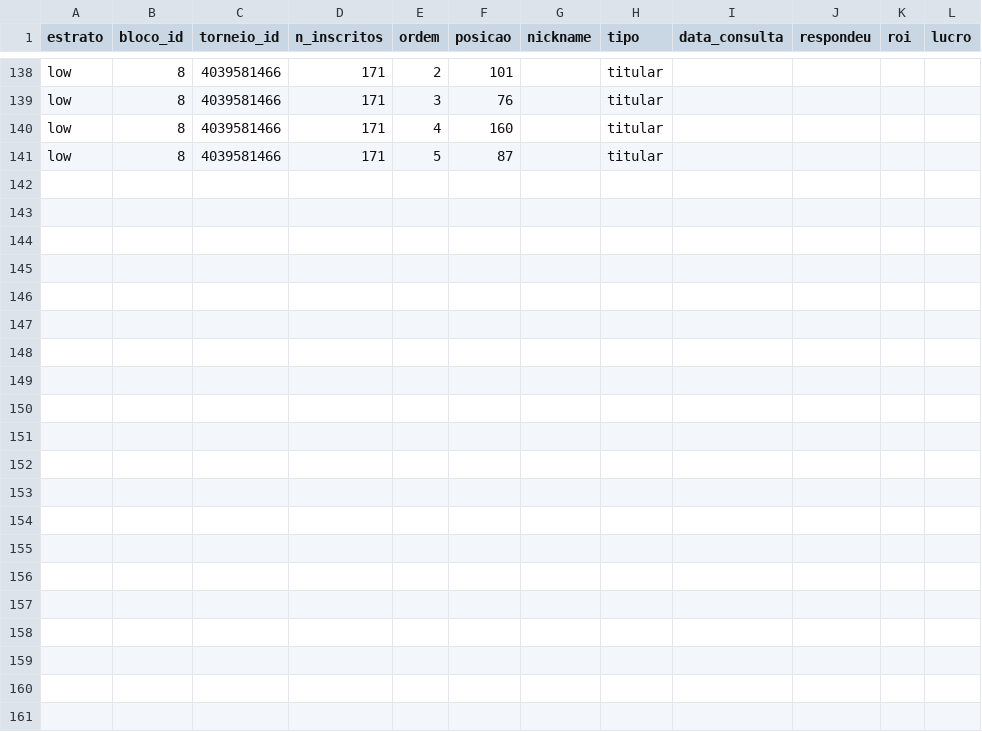
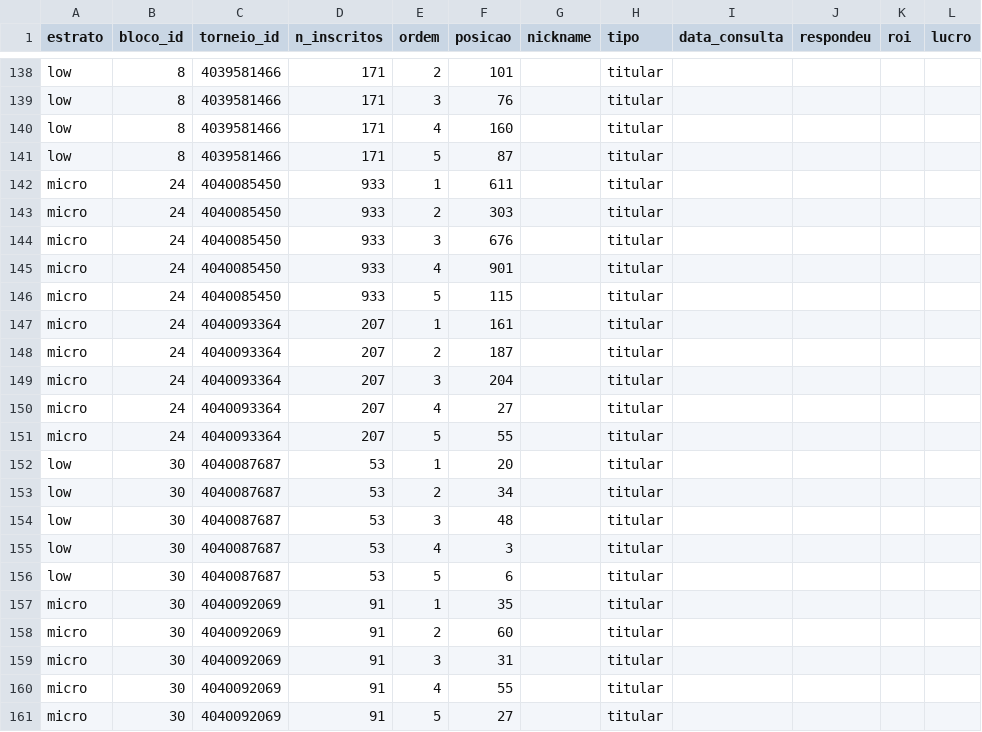
Before and after one commit to AFurlanTeixeira/amostragem-poker-online, a CSV file: data/raw/sharkscope/coleta_jogadores.csv, drawn as a sheet; only a part is shown, gaps mark what is left out; rows hold the shown columns only; the diff names each change by its address in the sheet, - before the commit and + after, or states it on an @@ line.

```diff
--- a/data/raw/sharkscope/coleta_jogadores.csv
+++ b/data/raw/sharkscope/coleta_jogadores.csv
+row 142: micro | 24 | 4040085450 | 933 | 1 | 611 |  | titular
+row 143: micro | 24 | 4040085450 | 933 | 2 | 303 |  | titular
+row 144: micro | 24 | 4040085450 | 933 | 3 | 676 |  | titular
+row 145: micro | 24 | 4040085450 | 933 | 4 | 901 |  | titular
+row 146: micro | 24 | 4040085450 | 933 | 5 | 115 |  | titular
+row 147: micro | 24 | 4040093364 | 207 | 1 | 161 |  | titular
+row 148: micro | 24 | 4040093364 | 207 | 2 | 187 |  | titular
+row 149: micro | 24 | 4040093364 | 207 | 3 | 204 |  | titular
+row 150: micro | 24 | 4040093364 | 207 | 4 | 27 |  | titular
+row 151: micro | 24 | 4040093364 | 207 | 5 | 55 |  | titular
+row 152: low | 30 | 4040087687 | 53 | 1 | 20 |  | titular
+row 153: low | 30 | 4040087687 | 53 | 2 | 34 |  | titular
+row 154: low | 30 | 4040087687 | 53 | 3 | 48 |  | titular
+row 155: low | 30 | 4040087687 | 53 | 4 | 3 |  | titular
+row 156: low | 30 | 4040087687 | 53 | 5 | 6 |  | titular
+row 157: micro | 30 | 4040092069 | 91 | 1 | 35 |  | titular
+row 158: micro | 30 | 4040092069 | 91 | 2 | 60 |  | titular
+row 159: micro | 30 | 4040092069 | 91 | 3 | 31 |  | titular
+row 160: micro | 30 | 4040092069 | 91 | 4 | 55 |  | titular
+row 161: micro | 30 | 4040092069 | 91 | 5 | 27 |  | titular
```
Also changed, not shown: data/raw/sharkscope/blocos_sorteados.csv, data/raw/sharkscope/jogadores_sorteados.csv, 7 other files.
